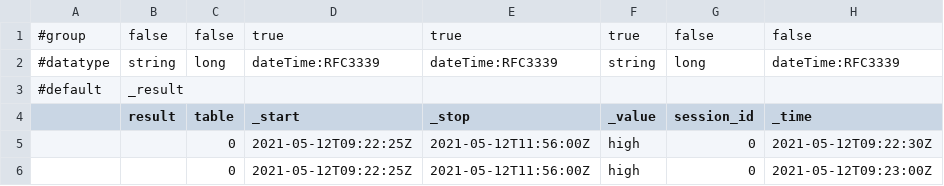
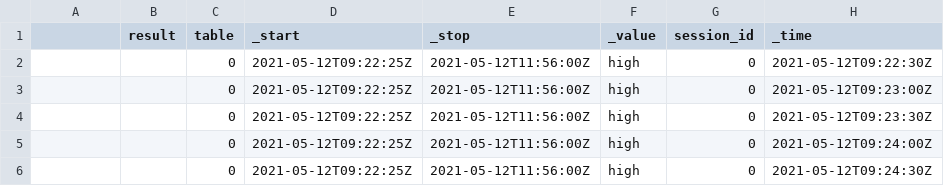
Before and after one commit to kcz17/experiments, a CSV file: misc/data/constant_load_repeats_profiling_profile_assignments_2021-05-12-15-32_chronograf_data.csv, drawn as a sheet; only a part is shown; the shorter side is filled out with more unchanged rows; the diff names each change by its address in the sheet, - before the commit and + after, or states it on an @@ line.

Commit message:
Add profiling edge cases data

```diff
--- a/misc/data/constant_load_repeats_profiling_profile_assignments_2021-05-12-15-32_chronograf_data.csv
+++ b/misc/data/constant_load_repeats_profiling_profile_assignments_2021-05-12-15-32_chronograf_data.csv
-row 1: #group | false | false | true | true | true | false | false
-row 2: #datatype | string | long | dateTime:RFC3339 | dateTime:RFC3339 | string | long | dateTime:RFC3339
-row 3: #default | _result
```
Also changed, not shown: 13 other files.
